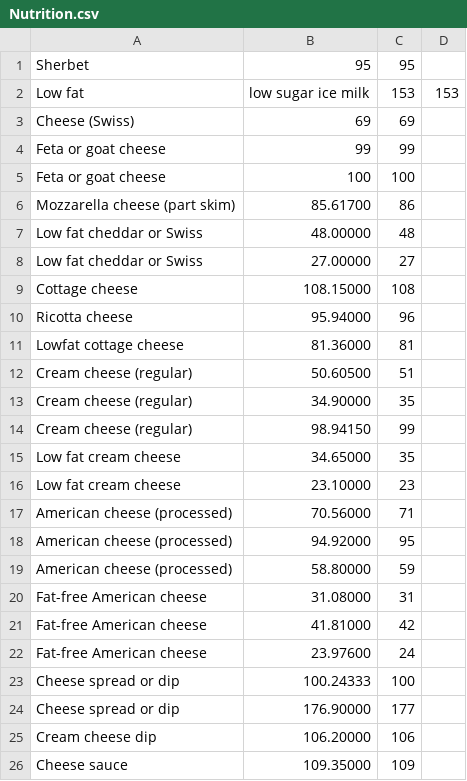
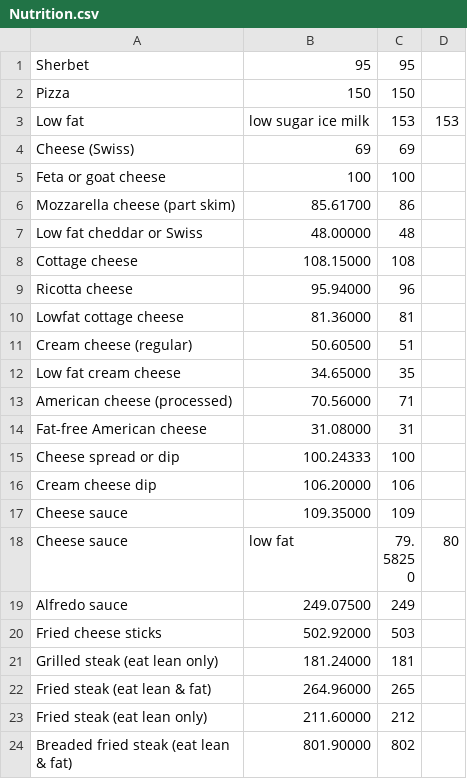
Before and after one commit to SPRCoreDump/HealthApp434, a CSV file: app/src/main/assets/Nutrition.csv, drawn as a sheet; only a part is shown; the shorter side is filled out with more unchanged rows; removed rows and columns are numbered as before the commit, all else as after; the diff covers the shown part only; the diff names each change by its address in the sheet, - before the commit and + after, or states it on an @@ line.

```diff
--- a/app/src/main/assets/Nutrition.csv
+++ b/app/src/main/assets/Nutrition.csv
+row 2: Pizza | 150 | 150
-row 4: Feta or goat cheese | 99 | 99
-row 8: Low fat cheddar or Swiss | 27.00000 | 27
-row 13: Cream cheese (regular) | 34.90000 | 35
-row 14: Cream cheese (regular) | 98.94150 | 99
-row 16: Low fat cream cheese | 23.10000 | 23
-row 18: American cheese (processed) | 94.92000 | 95
-row 19: American cheese (processed) | 58.80000 | 59
-row 21: Fat-free American cheese | 41.81000 | 42
-row 22: Fat-free American cheese | 23.97600 | 24
-row 24: Cheese spread or dip | 176.90000 | 177
```
Also changed, not shown: 14 removed rows elsewhere in this file, 5 other files.
